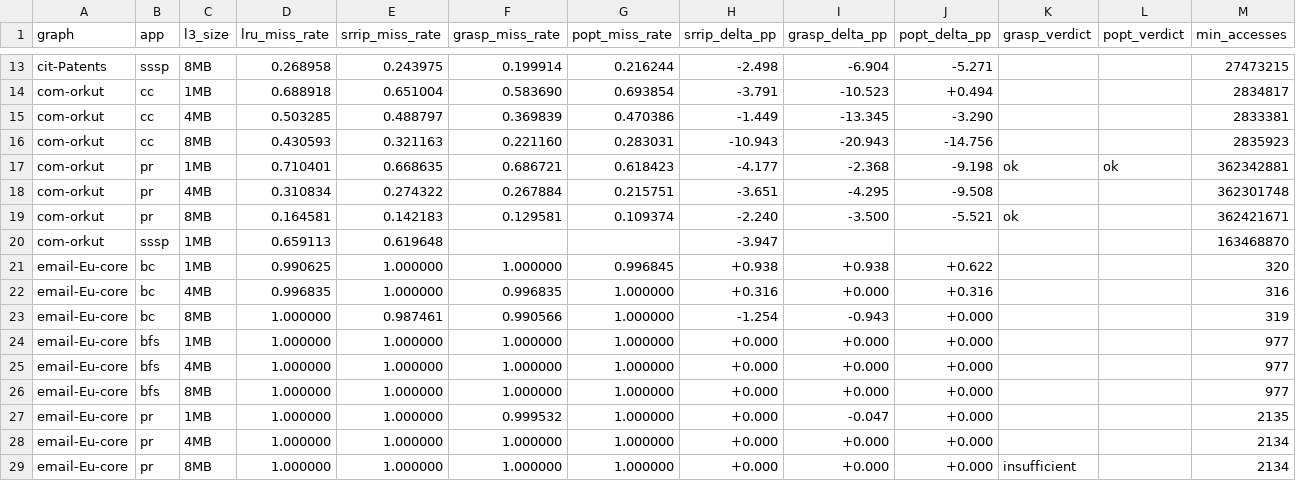
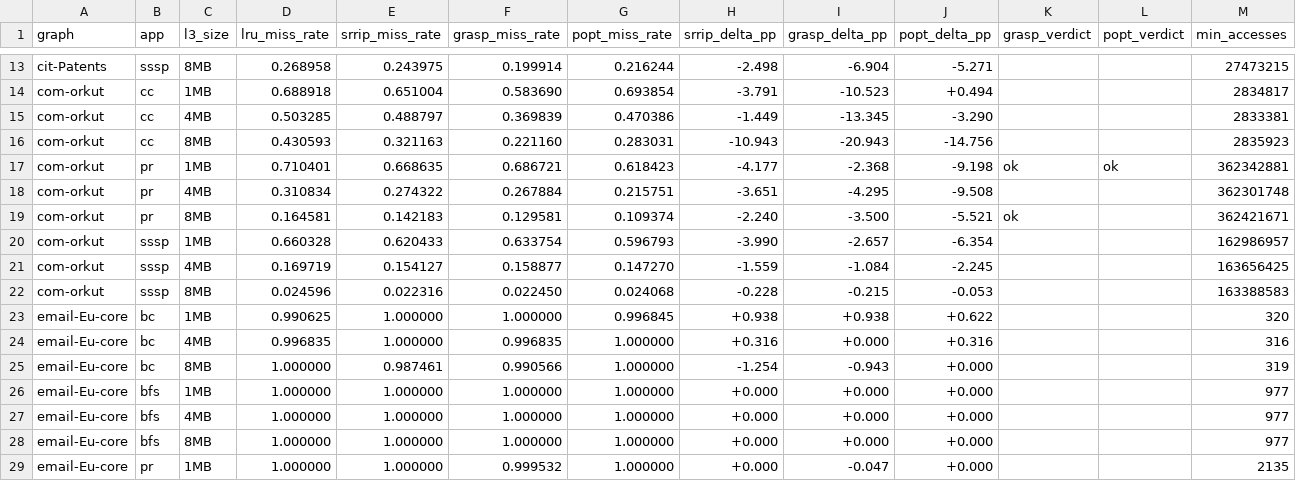
Before and after one commit to UVA-LavaLab/GraphBrew, a CSV file: wiki/data/paper_baseline_table.csv, drawn as a sheet; only a part is shown, gaps mark what is left out; the shorter side is filled out with more unchanged rows; removed rows and columns are numbered as before the commit, all else as after; the diff names each change by its address in the sheet, - before the commit and + after, or states it on an @@ line.

```diff
--- a/wiki/data/paper_baseline_table.csv
+++ b/wiki/data/paper_baseline_table.csv
-row 20: com-orkut | sssp | 1MB | 0.659113 | 0.619648 |  |  | -3.947 |  |  |  |  | 163468870
+row 20: com-orkut | sssp | 1MB | 0.660328 | 0.620433 | 0.633754 | 0.596793 | -3.990 | -2.657 | -6.354 |  |  | 162986957
+row 21: com-orkut | sssp | 4MB | 0.169719 | 0.154127 | 0.158877 | 0.147270 | -1.559 | -1.084 | -2.245 |  |  | 163656425
+row 22: com-orkut | sssp | 8MB | 0.024596 | 0.022316 | 0.022450 | 0.024068 | -0.228 | -0.215 | -0.053 |  |  | 163388583
```
Also changed, not shown: wiki/data/literature_faithfulness_postfix.csv, 4 other files.
